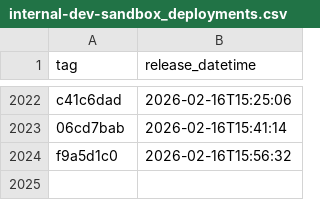
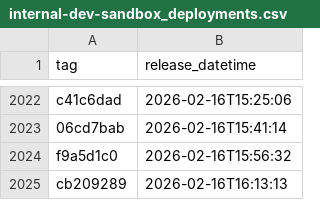
Before and after one commit to NHSDigital/eps-prescription-status-update-api, a CSV file: _data/internal-dev-sandbox_deployments.csv, drawn as a sheet; only a part is shown, gaps mark what is left out; the diff names each change by its address in the sheet, - before the commit and + after, or states it on an @@ line.

```diff
--- a/_data/internal-dev-sandbox_deployments.csv
+++ b/_data/internal-dev-sandbox_deployments.csv
+row 2025: cb209289 | 2026-02-16T16:13:13
```
Also changed, not shown: 1 other file.
